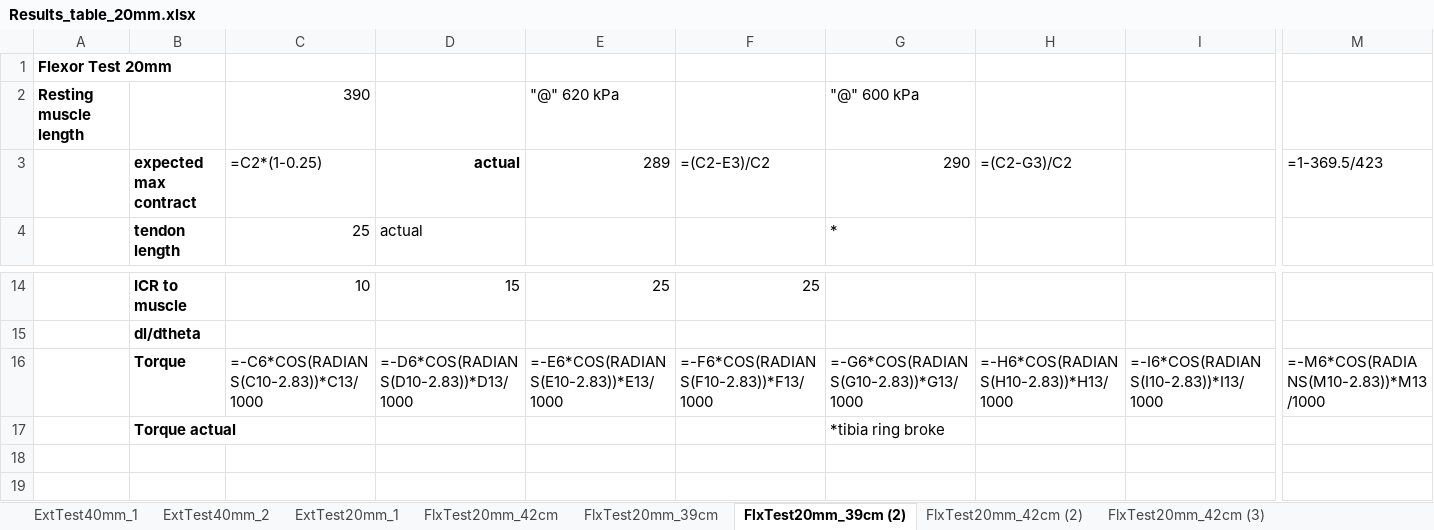
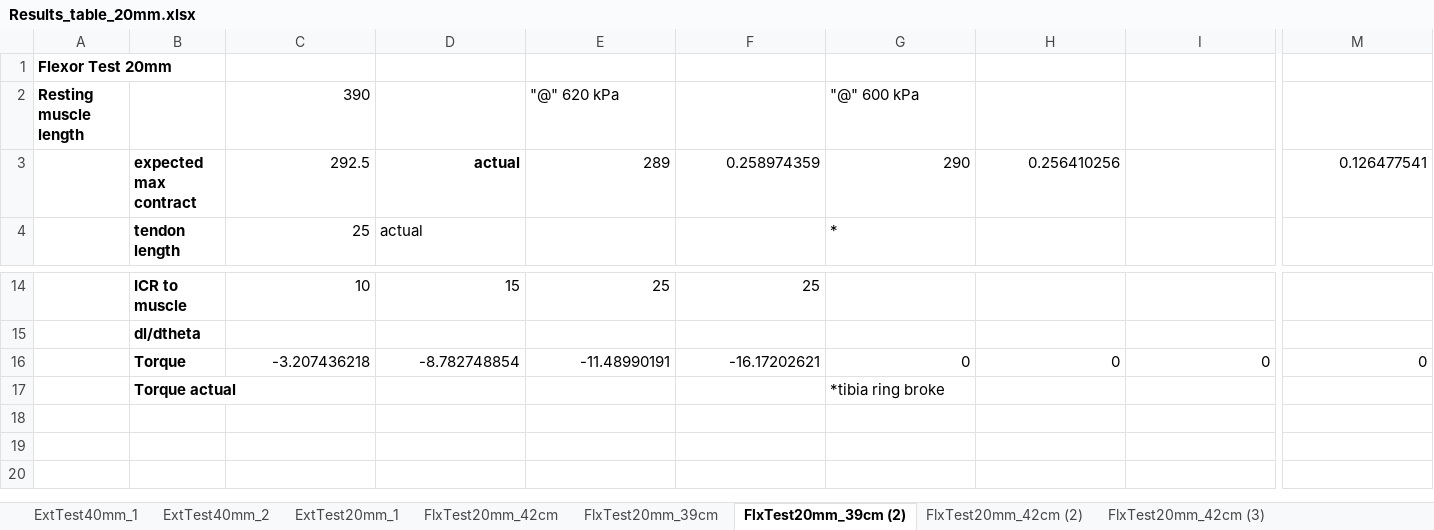
Before and after one commit to Agile-and-Adaptive-Robotics/Bipedal_Robot, an Excel workbook: Testing_Data/2026_06_Festo/Results_table_20mm.xlsx, sheet FlxTest20mm_39cm (2), drawn as a sheet; only a part is shown, gaps mark what is left out; the shorter side is filled out with more unchanged rows; values as stored, in another font and other column widths than the file's, no borders; formulas without a stored value are shown as written; charts and pictures not drawn; the diff covers the shown part only; the diff names each change by its address in the sheet, - before the commit and + after, or states it on an @@ line.

```diff
--- a/Testing_Data/2026_06_Festo/Results_table_20mm.xlsx (sheet FlxTest20mm_39cm (2))
+++ b/Testing_Data/2026_06_Festo/Results_table_20mm.xlsx (sheet FlxTest20mm_39cm (2))
-C3: =C2*(1-0.25)
+C3: 292.5
-F3: =(C2-E3)/C2
+F3: 0.258974359
-H3: =(C2-G3)/C2
+H3: 0.256410256
-M3: =1-369.5/423
+M3: 0.126477541
-C16: =-C6*COS(RADIANS(C10-2.83))*C13/1000
+C16: -3.207436218
-D16: =-D6*COS(RADIANS(D10-2.83))*D13/1000
+D16: -8.782748854
-E16: =-E6*COS(RADIANS(E10-2.83))*E13/1000
+E16: -11.48990191
-F16: =-F6*COS(RADIANS(F10-2.83))*F13/1000
+F16: -16.17202621
-G16: =-G6*COS(RADIANS(G10-2.83))*G13/1000
+G16: 0
-H16: =-H6*COS(RADIANS(H10-2.83))*H13/1000
+H16: 0
-I16: =-I6*COS(RADIANS(I10-2.83))*I13/1000
+I16: 0
-M16: =-M6*COS(RADIANS(M10-2.83))*M13/1000
+M16: 0
```
Also changed, not shown: 9 edited cells elsewhere in this sheet, sheet ExtTest20mm_1, sheet FlxTest20mm_51cm, sheet ExtTest40mm_1, sheet ExtTest40mm_2, sheet FlxTest20mm_42cm (3), sheet FlxTest20mm_39cm, 2 more sheets, charts or pictures.
